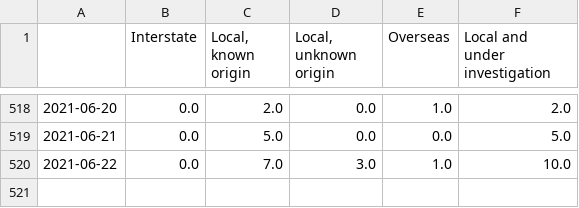
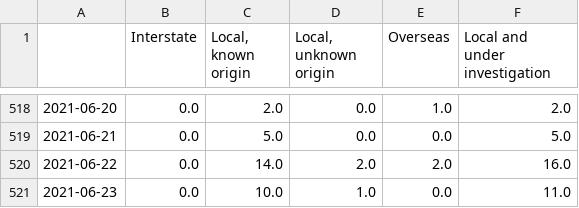
Before and after one commit to guardian/nsw-charts-and-map-scripts, a CSV file: nsw-local.csv, drawn as a sheet; only a part is shown, gaps mark what is left out.

```diff
--- a/nsw-local.csv
+++ b/nsw-local.csv
@@ -519,2 +519,3 @@
 2021-06-21,0.0,5.0,0.0,0.0,5.0
-2021-06-22,0.0,7.0,3.0,1.0,10.0
+2021-06-22,0.0,14.0,2.0,2.0,16.0
+2021-06-23,0.0,10.0,1.0,0.0,11.0
```
Also changed, not shown: lga-cases.csv, 2 other files.
